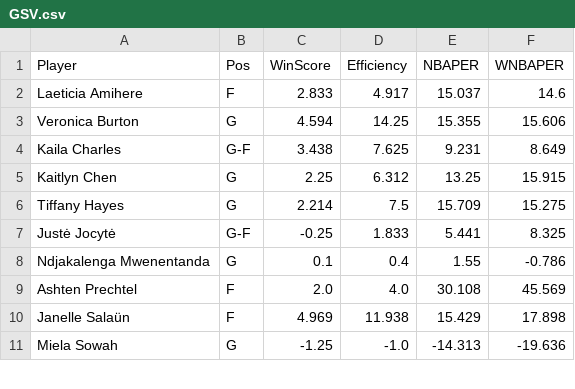
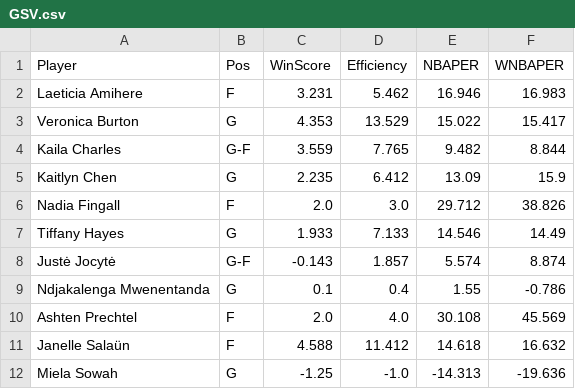
Before and after one commit to smonroe6/WNBA-Player-Rating, a CSV file: data/Metrics/CurrentSeasonTeams/GSV.csv, drawn as a sheet; only a part is shown; the diff covers the shown part only.

```diff
--- a/data/Metrics/CurrentSeasonTeams/GSV.csv
+++ b/data/Metrics/CurrentSeasonTeams/GSV.csv
@@ -1,11 +1,12 @@
 Player,Pos,WinScore,Efficiency,NBAPER,WNBAPER
-Laeticia Amihere,F,2.833,4.917,15.037,14.6
-Veronica Burton,G,4.594,14.25,15.355,15.606
-Kaila Charles,G-F,3.438,7.625,9.231,8.649
-Kaitlyn Chen,G,2.25,6.312,13.25,15.915
-Tiffany Hayes,G,2.214,7.5,15.709,15.275
-Justė Jocytė,G-F,-0.25,1.833,5.441,8.325
+Laeticia Amihere,F,3.231,5.462,16.946,16.983
+Veronica Burton,G,4.353,13.529,15.022,15.417
+Kaila Charles,G-F,3.559,7.765,9.482,8.844
+Kaitlyn Chen,G,2.235,6.412,13.09,15.9
+Nadia Fingall,F,2.0,3.0,29.712,38.826
+Tiffany Hayes,G,1.933,7.133,14.546,14.49
+Justė Jocytė,G-F,-0.143,1.857,5.574,8.874
 Ndjakalenga Mwenentanda,G,0.1,0.4,1.55,-0.786
 Ashten Prechtel,F,2.0,4.0,30.108,45.569
-Janelle Salaün,F,4.969,11.938,15.429,17.898
+Janelle Salaün,F,4.588,11.412,14.618,16.632
 Miela Sowah,G,-1.25,-1.0,-14.313,-19.636
```
Also changed, not shown: 16 edited cells elsewhere in this file, data/Cleaned/2026Data.csv, data/Metrics/2026Metrics.csv, 17 other files.
